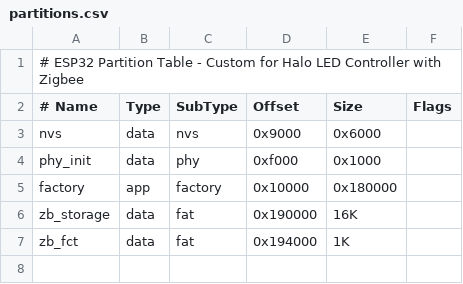
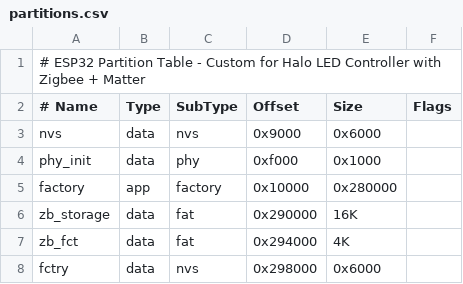
Before and after one commit to humblef00ls/halo, a CSV file: partitions.csv, drawn as a sheet; the diff names each change by its address in the sheet, - before the commit and + after, or states it on an @@ line.

```diff
--- a/partitions.csv
+++ b/partitions.csv
-A1 (# Name): …with Zigbee
+A1 (# Name): …with Zigbee + Matter
-E5 (Size): 0x180000
+E5 (Size): 0x280000
-D6 (Offset): 0x190000
+D6 (Offset): 0x290000
-D7 (Offset): 0x194000
+D7 (Offset): 0x294000
-E7 (Size): 1K
+E7 (Size): 4K
+row 8: fctry | data | nvs | 0x298000 | 0x6000
```
Also changed, not shown: 16 other files.
